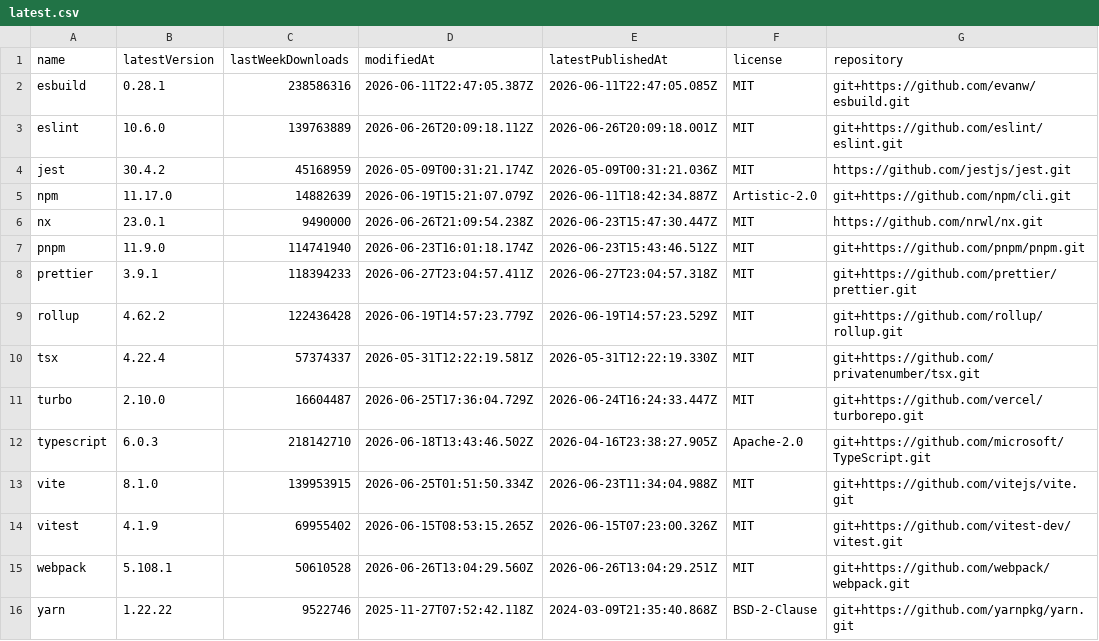
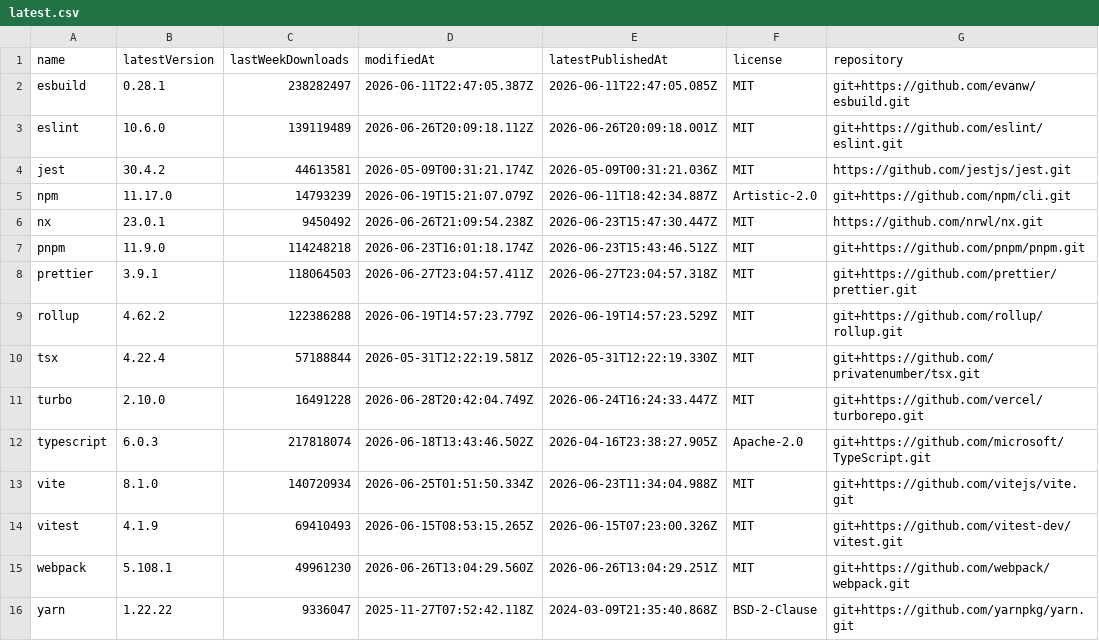
Before and after one commit to rogerchappel/npm-cli-trends, a CSV file: data/latest.csv, drawn as a sheet.

```diff
--- a/data/latest.csv
+++ b/data/latest.csv
@@ -1,16 +1,16 @@
 name,latestVersion,lastWeekDownloads,modifiedAt,latestPublishedAt,license,repository
-"esbuild","0.28.1","238586316","2026-06-11T22:47:05.387Z","2026-06-11T22:47:05.085Z","MIT","git+https://github.com/evanw/esbuild.git"
-"eslint","10.6.0","139763889","2026-06-26T20:09:18.112Z","2026-06-26T20:09:18.001Z","MIT","git+https://github.com/eslint/eslint.git"
-"jest","30.4.2","45168959","2026-05-09T00:31:21.174Z","2026-05-09T00:31:21.036Z","MIT","https://github.com/jestjs/jest.git"
-"npm","11.17.0","14882639","2026-06-19T15:21:07.079Z","2026-06-11T18:42:34.887Z","Artistic-2.0","git+https://github.com/npm/cli.git"
-"nx","23.0.1","9490000","2026-06-26T21:09:54.238Z","2026-06-23T15:47:30.447Z","MIT","https://github.com/nrwl/nx.git"
-"pnpm","11.9.0","114741940","2026-06-23T16:01:18.174Z","2026-06-23T15:43:46.512Z","MIT","git+https://github.com/pnpm/pnpm.git"
-"prettier","3.9.1","118394233","2026-06-27T23:04:57.411Z","2026-06-27T23:04:57.318Z","MIT","git+https://github.com/prettier/prettier.git"
-"rollup","4.62.2","122436428","2026-06-19T14:57:23.779Z","2026-06-19T14:57:23.529Z","MIT","git+https://github.com/rollup/rollup.git"
-"tsx","4.22.4","57374337","2026-05-31T12:22:19.581Z","2026-05-31T12:22:19.330Z","MIT","git+https://github.com/privatenumber/tsx.git"
-"turbo","2.10.0","16604487","2026-06-25T17:36:04.729Z","2026-06-24T16:24:33.447Z","MIT","git+https://github.com/vercel/turborepo.git"
-"typescript","6.0.3","218142710","2026-06-18T13:43:46.502Z","2026-04-16T23:38:27.905Z","Apache-2.0","git+https://github.com/microsoft/TypeScript.git"
-"vite","8.1.0","139953915","2026-06-25T01:51:50.334Z","2026-06-23T11:34:04.988Z","MIT","git+https://github.com/vitejs/vite.git"
-"vitest","4.1.9","69955402","2026-06-15T08:53:15.265Z","2026-06-15T07:23:00.326Z","MIT","git+https://github.com/vitest-dev/vitest.git"
-"webpack","5.108.1","50610528","2026-06-26T13:04:29.560Z","2026-06-26T13:04:29.251Z","MIT","git+https://github.com/webpack/webpack.git"
-"yarn","1.22.22","9522746","2025-11-27T07:52:42.118Z","2024-03-09T21:35:40.868Z","BSD-2-Clause","git+https://github.com/yarnpkg/yarn.git"
+"esbuild","0.28.1","238282497","2026-06-11T22:47:05.387Z","2026-06-11T22:47:05.085Z","MIT","git+https://github.com/evanw/esbuild.git"
+"eslint","10.6.0","139119489","2026-06-26T20:09:18.112Z","2026-06-26T20:09:18.001Z","MIT","git+https://github.com/eslint/eslint.git"
+"jest","30.4.2","44613581","2026-05-09T00:31:21.174Z","2026-05-09T00:31:21.036Z","MIT","https://github.com/jestjs/jest.git"
+"npm","11.17.0","14793239","2026-06-19T15:21:07.079Z","2026-06-11T18:42:34.887Z","Artistic-2.0","git+https://github.com/npm/cli.git"
+"nx","23.0.1","9450492","2026-06-26T21:09:54.238Z","2026-06-23T15:47:30.447Z","MIT","https://github.com/nrwl/nx.git"
+"pnpm","11.9.0","114248218","2026-06-23T16:01:18.174Z","2026-06-23T15:43:46.512Z","MIT","git+https://github.com/pnpm/pnpm.git"
+"prettier","3.9.1","118064503","2026-06-27T23:04:57.411Z","2026-06-27T23:04:57.318Z","MIT","git+https://github.com/prettier/prettier.git"
+"rollup","4.62.2","122386288","2026-06-19T14:57:23.779Z","2026-06-19T14:57:23.529Z","MIT","git+https://github.com/rollup/rollup.git"
+"tsx","4.22.4","57188844","2026-05-31T12:22:19.581Z","2026-05-31T12:22:19.330Z","MIT","git+https://github.com/privatenumber/tsx.git"
+"turbo","2.10.0","16491228","2026-06-28T20:42:04.749Z","2026-06-24T16:24:33.447Z","MIT","git+https://github.com/vercel/turborepo.git"
+"typescript","6.0.3","217818074","2026-06-18T13:43:46.502Z","2026-04-16T23:38:27.905Z","Apache-2.0","git+https://github.com/microsoft/TypeScript.git"
+"vite","8.1.0","140720934","2026-06-25T01:51:50.334Z","2026-06-23T11:34:04.988Z","MIT","git+https://github.com/vitejs/vite.git"
+"vitest","4.1.9","69410493","2026-06-15T08:53:15.265Z","2026-06-15T07:23:00.326Z","MIT","git+https://github.com/vitest-dev/vitest.git"
+"webpack","5.108.1","49961230","2026-06-26T13:04:29.560Z","2026-06-26T13:04:29.251Z","MIT","git+https://github.com/webpack/webpack.git"
+"yarn","1.22.22","9336047","2025-11-27T07:52:42.118Z","2024-03-09T21:35:40.868Z","BSD-2-Clause","git+https://github.com/yarnpkg/yarn.git"
```
Also changed, not shown: 4 other files.
